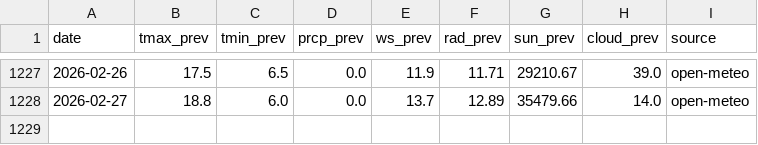
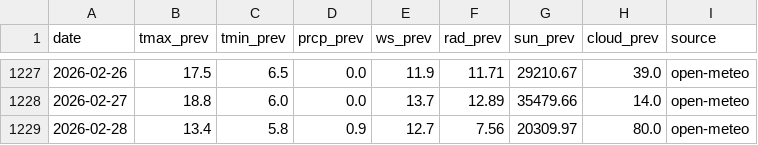
Before and after one commit to A-Jeaugey/bias-corrector-weather, a CSV file: data/forecasts.csv, drawn as a sheet; only a part is shown, gaps mark what is left out; the diff names each change by its address in the sheet, - before the commit and + after, or states it on an @@ line.

```diff
--- a/data/forecasts.csv
+++ b/data/forecasts.csv
+row 1229: 2026-02-28 | 13.4 | 5.8 | 0.9 | 12.7 | 7.56 | 20309.97 | 80.0 | open-meteo
```
